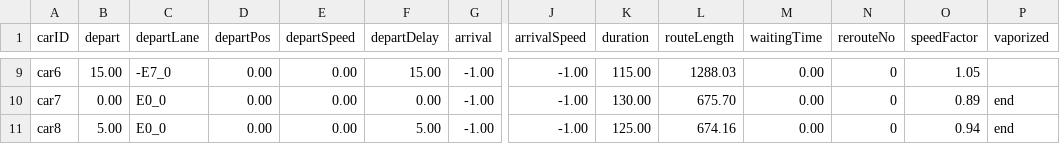
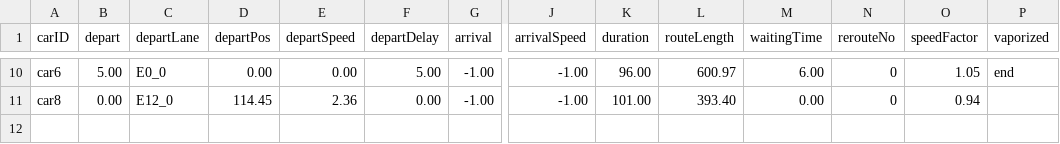
Before and after one commit to mcitir/connecticty_city_mobility, a CSV file: tripinfo.csv, drawn as a sheet; only a part is shown, gaps mark what is left out; removed rows and columns are numbered as before the commit, all else as after; rows hold the shown columns only; the diff covers the shown part only; the diff names each change by its address in the sheet, - before the commit and + after, or states it on an @@ line.

```diff
--- a/tripinfo.csv
+++ b/tripinfo.csv
-B10 (depart): 15.00
+B10 (depart): 5.00
-C10 (departLane): -E7_0
+C10 (departLane): E0_0
-F10 (departDelay): 15.00
+F10 (departDelay): 5.00
-K10 (duration): 115.00
+K10 (duration): 96.00
-L10 (routeLength): 1288.03
+L10 (routeLength): 600.97
-M10 (waitingTime): 0.00
+M10 (waitingTime): 6.00
-P10 (vaporized): (empty)
+P10 (vaporized): end
-row 10: car7 | 0.00 | E0_0 | 0.00 | 0.00 | 0.00 | -1.00 | -1.00 | 130.00 | 675.70 | 0.00 | 0 | 0.89 | end
-B11 (depart): 5.00
+B11 (depart): 0.00
-C11 (departLane): E0_0
+C11 (departLane): E12_0
-D11 (departPos): 0.00
+D11 (departPos): 114.45
-E11 (departSpeed): 0.00
+E11 (departSpeed): 2.36
-F11 (departDelay): 5.00
+F11 (departDelay): 0.00
-K11 (duration): 125.00
+K11 (duration): 101.00
-L11 (routeLength): 674.16
+L11 (routeLength): 393.40
-P11 (vaporized): end
+P11 (vaporized): (empty)
```
Also changed, not shown: 4 added rows, 3 removed rows and 30 edited cells elsewhere in this file, 10 other files.
